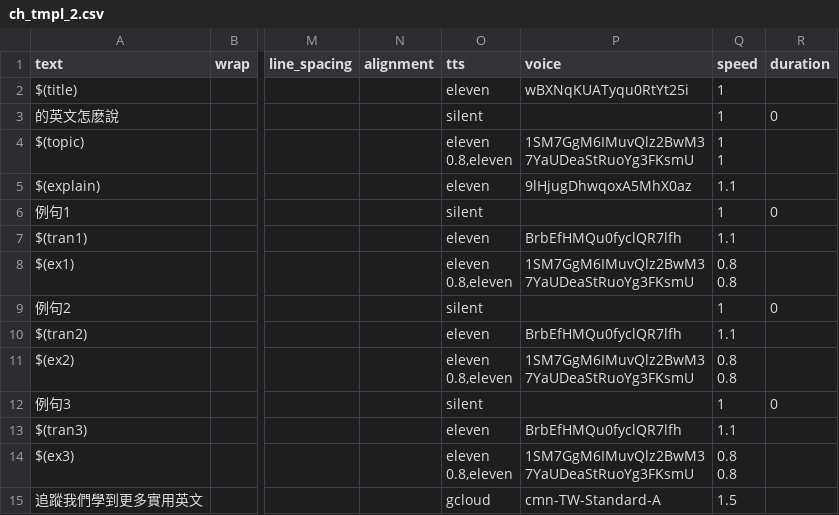
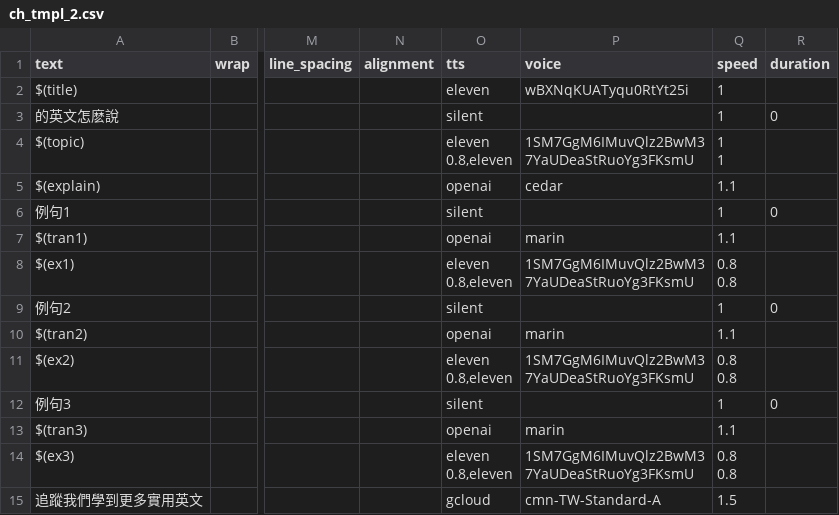
Before and after one commit to aaronlee86/reel, a CSV file: assets/templates/ch_tmpl_2.csv, drawn as a sheet; only a part is shown, gaps mark what is left out; the diff names each change by its address in the sheet, - before the commit and + after, or states it on an @@ line.

```diff
--- a/assets/templates/ch_tmpl_2.csv
+++ b/assets/templates/ch_tmpl_2.csv
-O5 (tts): eleven
+O5 (tts): openai
-P5 (voice): 9lHjugDhwqoxA5MhX0az
+P5 (voice): cedar
-O7 (tts): eleven
+O7 (tts): openai
-P7 (voice): BrbEfHMQu0fyclQR7lfh
+P7 (voice): marin
-O10 (tts): eleven
+O10 (tts): openai
-P10 (voice): BrbEfHMQu0fyclQR7lfh
+P10 (voice): marin
-O13 (tts): eleven
+O13 (tts): openai
-P13 (voice): BrbEfHMQu0fyclQR7lfh
+P13 (voice): marin
```
Also changed, not shown: assets/templates/ch_tmpl_1.csv, how_to_english.csv, 1 other file.
